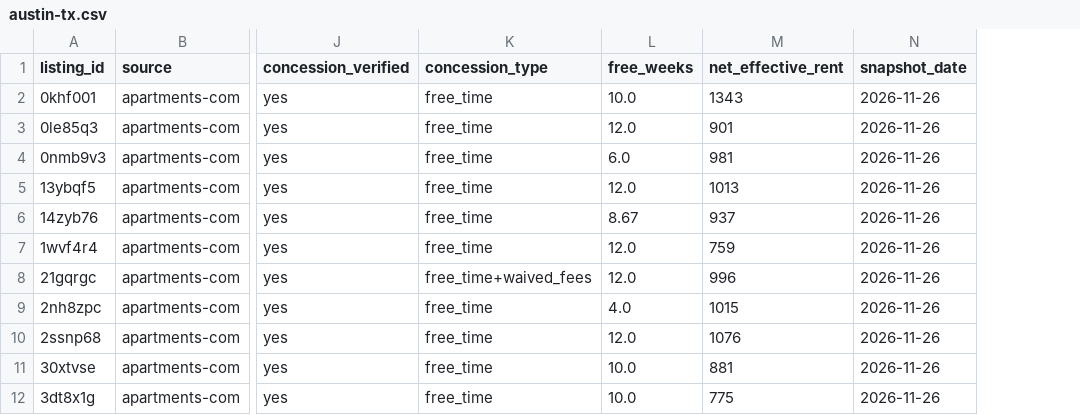
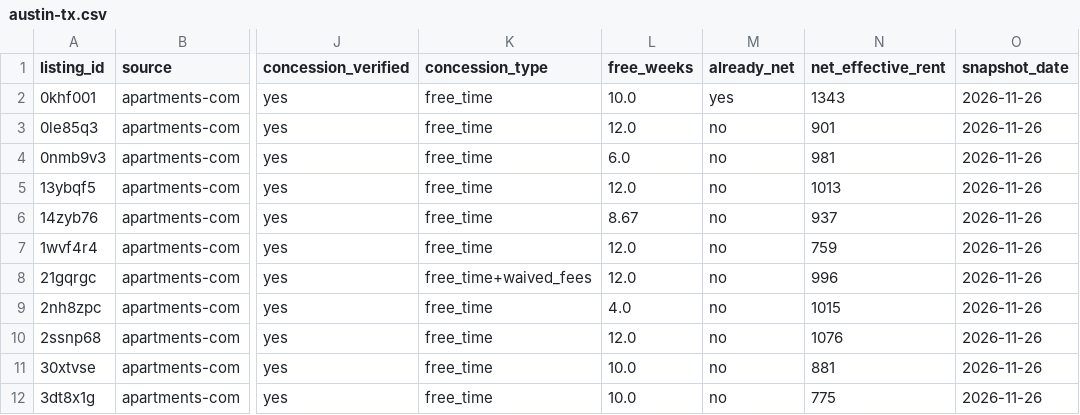
Before and after one commit to benthepythondev00/benthepythondev00.github.io, a CSV file: data/rent-drops/samples/austin-tx.csv, drawn as a sheet; only a part is shown, gaps mark what is left out; the diff names each change by its address in the sheet, - before the commit and + after, or states it on an @@ line.

```diff
--- a/data/rent-drops/samples/austin-tx.csv
+++ b/data/rent-drops/samples/austin-tx.csv
+column M (already_net), rows 2-12: yes | no | no | no | no | no | no | no | no | no | no
```
Also changed, not shown: data/rent-drops/samples/houston-tx.csv, data/rent-drops/samples/milwaukee-wi.csv, 55 other files.
